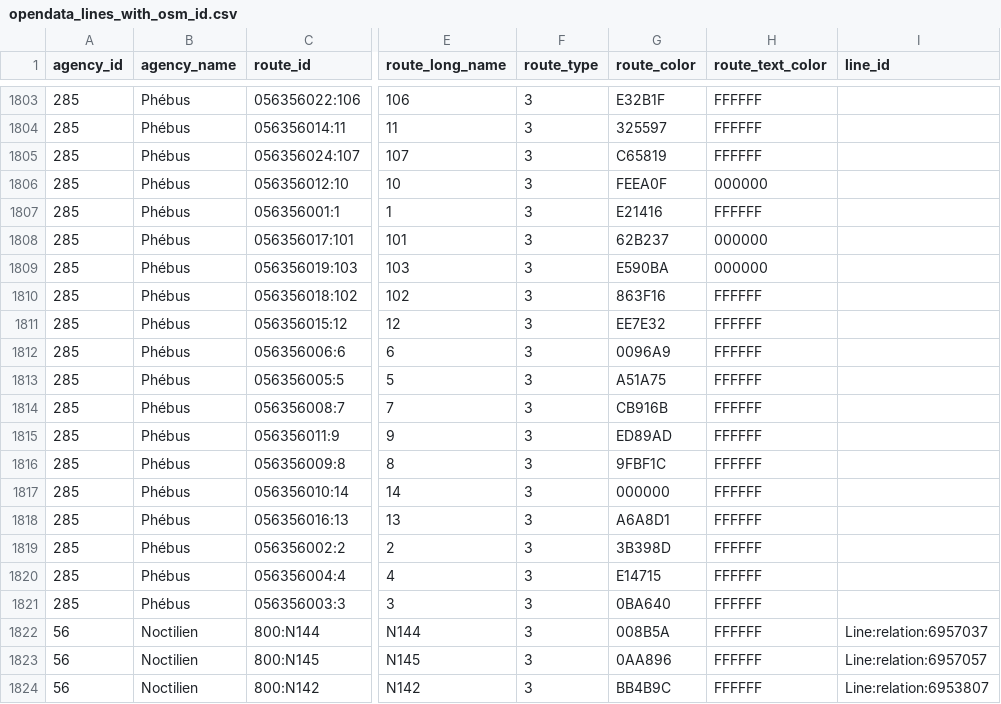
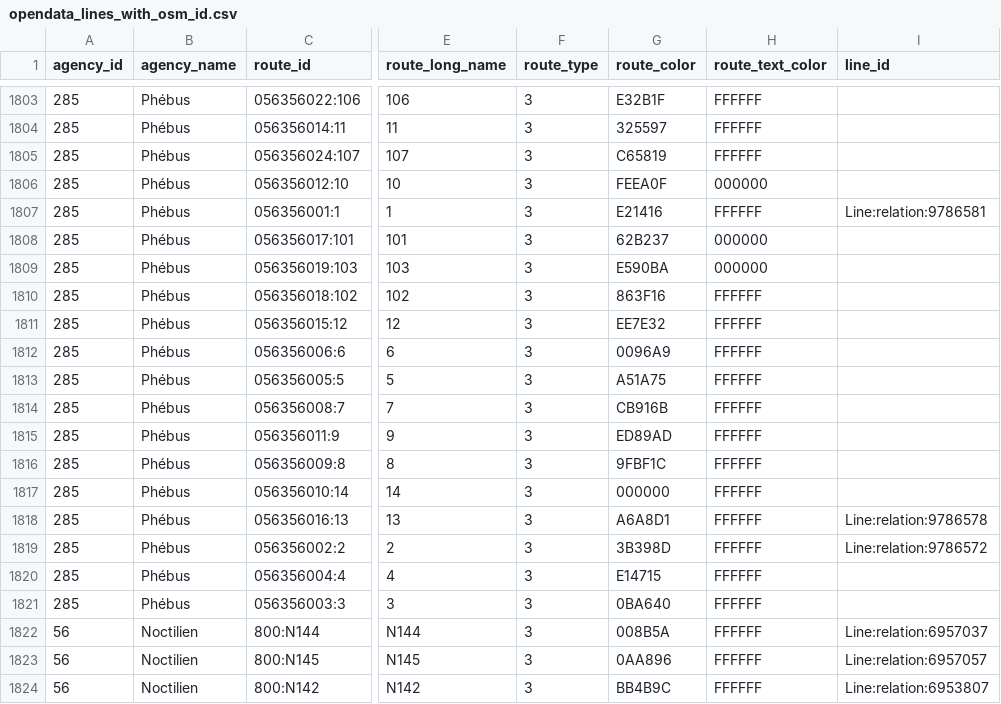
Before and after one commit to Jungle-Bus/ref-fr-STIF, a CSV file: data/opendata_lines_with_osm_id.csv, drawn as a sheet; only a part is shown, gaps mark what is left out; the diff names each change by its address in the sheet, - before the commit and + after, or states it on an @@ line.

```diff
--- a/data/opendata_lines_with_osm_id.csv
+++ b/data/opendata_lines_with_osm_id.csv
-I1807 (line_id): (empty)
+I1807 (line_id): Line:relation:9786581
-I1818 (line_id): (empty)
+I1818 (line_id): Line:relation:9786578
-I1819 (line_id): (empty)
+I1819 (line_id): Line:relation:9786572
```
Also changed, not shown: data/idf_routes.csv, data/lignes.csv, 6 other files.
